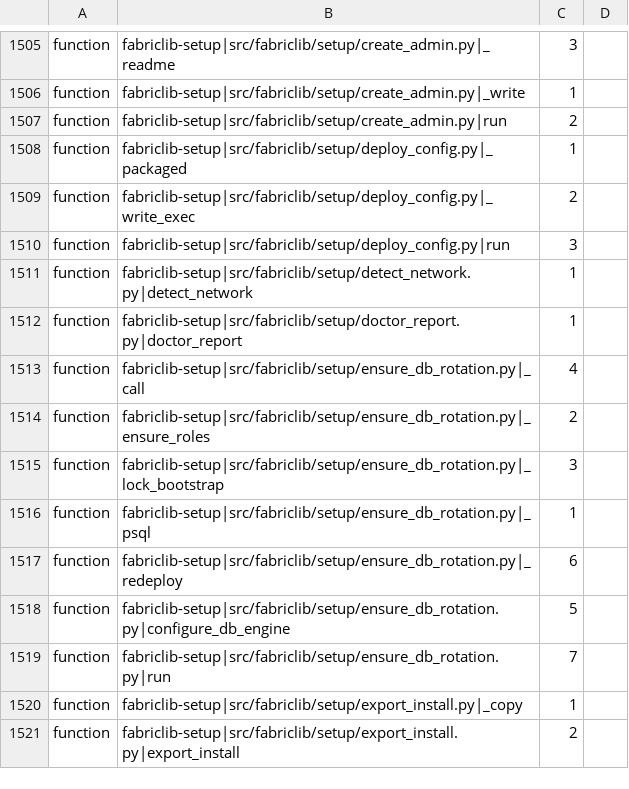
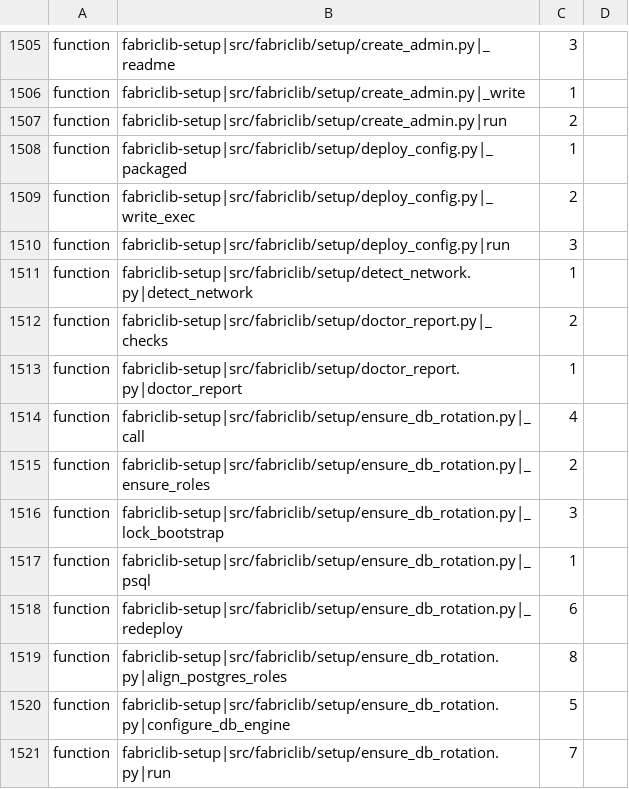
Before and after one commit to archdukejim/open-fabric, a TSV file: scripts/docs/lib_doc_numbers.tsv, drawn as a sheet; only a part is shown, gaps mark what is left out; the shorter side is filled out with more unchanged rows.

```diff
--- a/scripts/docs/lib_doc_numbers.tsv
+++ b/scripts/docs/lib_doc_numbers.tsv
@@ -1511,2 +1511,3 @@ function	fabriclib-setup|src/fabriclib/setup/deploy_config.py|run	3
 function	fabriclib-setup|src/fabriclib/setup/detect_network.py|detect_network	1	
+function	fabriclib-setup|src/fabriclib/setup/doctor_report.py|_checks	2	
 function	fabriclib-setup|src/fabriclib/setup/doctor_report.py|doctor_report	1	
@@ -1517,2 +1518,3 @@ function	fabriclib-setup|src/fabriclib/setup/ensure_db_rotation.py|_psql	1
 function	fabriclib-setup|src/fabriclib/setup/ensure_db_rotation.py|_redeploy	6	
+function	fabriclib-setup|src/fabriclib/setup/ensure_db_rotation.py|align_postgres_roles	8	
 function	fabriclib-setup|src/fabriclib/setup/ensure_db_rotation.py|configure_db_engine	5	
```
Also changed, not shown: docs/volume_2_engineering_decisions/assets/review-ledger.tsv, 8 other files.
